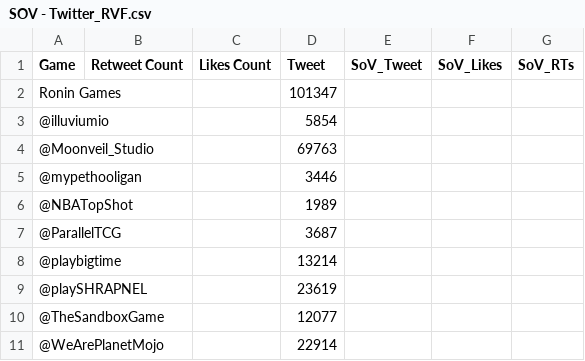
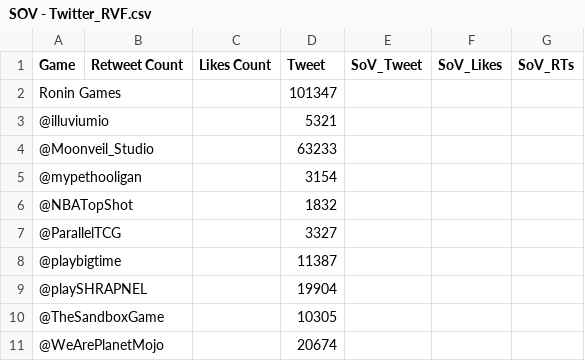
Before and after one commit to Cprogram06/smcp-dashboard, a CSV file: csvs/SOV - Twitter_RVF.csv, drawn as a sheet.

Commit message:
twitter data update 0715

```diff
--- a/csvs/SOV - Twitter_RVF.csv
+++ b/csvs/SOV - Twitter_RVF.csv
@@ -2,10 +2,10 @@ Game,Retweet Count,Likes Count,Tweet,SoV_Tweet,SoV_Likes,SoV_RTs
 Ronin Games,,,101347,,,
-@illuviumio,,,5854,,,
-@Moonveil_Studio,,,69763,,,
-@mypethooligan,,,3446,,,
-@NBATopShot,,,1989,,,
-@ParallelTCG,,,3687,,,
-@playbigtime,,,13214,,,
-@playSHRAPNEL,,,23619,,,
-@TheSandboxGame,,,12077,,,
-@WeArePlanetMojo,,,22914,,,
+@illuviumio,,,5321,,,
+@Moonveil_Studio,,,63233,,,
+@mypethooligan,,,3154,,,
+@NBATopShot,,,1832,,,
+@ParallelTCG,,,3327,,,
+@playbigtime,,,11387,,,
+@playSHRAPNEL,,,19904,,,
+@TheSandboxGame,,,10305,,,
+@WeArePlanetMojo,,,20674,,,
```
Also changed, not shown: csvs/SOV - Twitter_axie_vs_field.csv, csvs/SOV - Twitter_ronin_games.csv.
